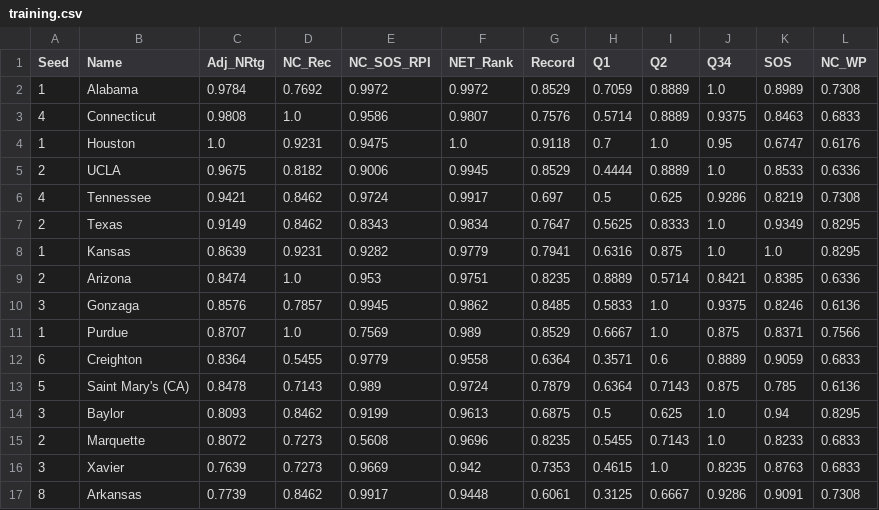
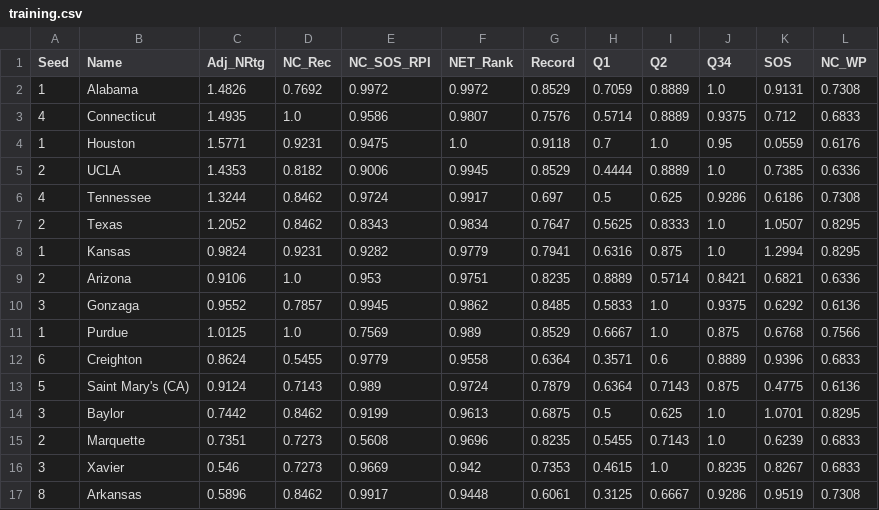
Before and after one commit to rpbeam04/Bracketology-Revamped, a CSV file: Model/2023/men/training.csv, drawn as a sheet; only a part is shown; the diff covers the shown part only.

```diff
--- a/Model/2023/men/training.csv
+++ b/Model/2023/men/training.csv
@@ -1,17 +1,17 @@
 Seed,Name,Adj_NRtg,NC_Rec,NC_SOS_RPI,NET_Rank,Record,Q1,Q2,Q34,SOS,NC_WP
-1,Alabama,0.9784,0.7692,0.9972,0.9972,0.8529,0.7059,0.8889,1.0,0.8989,0.7308
-4,Connecticut,0.9808,1.0,0.9586,0.9807,0.7576,0.5714,0.8889,0.9375,0.8463,0.6833
-1,Houston,1.0,0.9231,0.9475,1.0,0.9118,0.7,1.0,0.95,0.6747,0.6176
-2,UCLA,0.9675,0.8182,0.9006,0.9945,0.8529,0.4444,0.8889,1.0,0.8533,0.6336
-4,Tennessee,0.9421,0.8462,0.9724,0.9917,0.697,0.5,0.625,0.9286,0.8219,0.7308
-2,Texas,0.9149,0.8462,0.8343,0.9834,0.7647,0.5625,0.8333,1.0,0.9349,0.8295
-1,Kansas,0.8639,0.9231,0.9282,0.9779,0.7941,0.6316,0.875,1.0,1.0,0.8295
-2,Arizona,0.8474,1.0,0.953,0.9751,0.8235,0.8889,0.5714,0.8421,0.8385,0.6336
-3,Gonzaga,0.8576,0.7857,0.9945,0.9862,0.8485,0.5833,1.0,0.9375,0.8246,0.6136
-1,Purdue,0.8707,1.0,0.7569,0.989,0.8529,0.6667,1.0,0.875,0.8371,0.7566
-6,Creighton,0.8364,0.5455,0.9779,0.9558,0.6364,0.3571,0.6,0.8889,0.9059,0.6833
-5,Saint Mary's (CA),0.8478,0.7143,0.989,0.9724,0.7879,0.6364,0.7143,0.875,0.785,0.6136
-3,Baylor,0.8093,0.8462,0.9199,0.9613,0.6875,0.5,0.625,1.0,0.94,0.8295
-2,Marquette,0.8072,0.7273,0.5608,0.9696,0.8235,0.5455,0.7143,1.0,0.8233,0.6833
-3,Xavier,0.7639,0.7273,0.9669,0.942,0.7353,0.4615,1.0,0.8235,0.8763,0.6833
-8,Arkansas,0.7739,0.8462,0.9917,0.9448,0.6061,0.3125,0.6667,0.9286,0.9091,0.7308
+1,Alabama,1.4826,0.7692,0.9972,0.9972,0.8529,0.7059,0.8889,1.0,0.9131,0.7308
+4,Connecticut,1.4935,1.0,0.9586,0.9807,0.7576,0.5714,0.8889,0.9375,0.712,0.6833
+1,Houston,1.5771,0.9231,0.9475,1.0,0.9118,0.7,1.0,0.95,0.0559,0.6176
+2,UCLA,1.4353,0.8182,0.9006,0.9945,0.8529,0.4444,0.8889,1.0,0.7385,0.6336
+4,Tennessee,1.3244,0.8462,0.9724,0.9917,0.697,0.5,0.625,0.9286,0.6186,0.7308
+2,Texas,1.2052,0.8462,0.8343,0.9834,0.7647,0.5625,0.8333,1.0,1.0507,0.8295
+1,Kansas,0.9824,0.9231,0.9282,0.9779,0.7941,0.6316,0.875,1.0,1.2994,0.8295
+2,Arizona,0.9106,1.0,0.953,0.9751,0.8235,0.8889,0.5714,0.8421,0.6821,0.6336
+3,Gonzaga,0.9552,0.7857,0.9945,0.9862,0.8485,0.5833,1.0,0.9375,0.6292,0.6136
+1,Purdue,1.0125,1.0,0.7569,0.989,0.8529,0.6667,1.0,0.875,0.6768,0.7566
+6,Creighton,0.8624,0.5455,0.9779,0.9558,0.6364,0.3571,0.6,0.8889,0.9396,0.6833
+5,Saint Mary's (CA),0.9124,0.7143,0.989,0.9724,0.7879,0.6364,0.7143,0.875,0.4775,0.6136
+3,Baylor,0.7442,0.8462,0.9199,0.9613,0.6875,0.5,0.625,1.0,1.0701,0.8295
+2,Marquette,0.7351,0.7273,0.5608,0.9696,0.8235,0.5455,0.7143,1.0,0.6239,0.6833
+3,Xavier,0.546,0.7273,0.9669,0.942,0.7353,0.4615,1.0,0.8235,0.8267,0.6833
+8,Arkansas,0.5896,0.8462,0.9917,0.9448,0.6061,0.3125,0.6667,0.9286,0.9519,0.7308
```
Also changed, not shown: 104 edited cells elsewhere in this file, Model/2022/men/training.csv, Model/full-training.csv, 2 other files.
